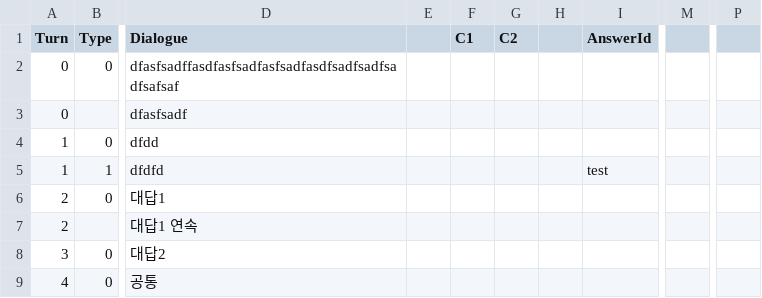
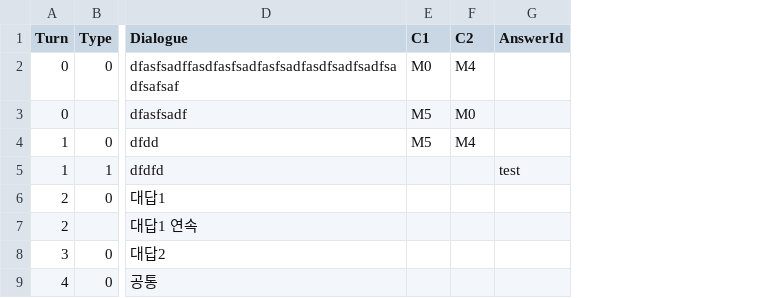
Before and after one commit to leeZn30/Access-Limited, a CSV file: Assets/Resources/CSVFiles/01_Dialogue/1/testDialogue.csv, drawn as a sheet; only a part is shown, gaps mark what is left out; removed rows and columns are numbered as before the commit, all else as after; the diff names each change by its address in the sheet, - before the commit and + after, or states it on an @@ line.

```diff
--- a/Assets/Resources/CSVFiles/01_Dialogue/1/testDialogue.csv
+++ b/Assets/Resources/CSVFiles/01_Dialogue/1/testDialogue.csv
-column E, empty
-column H, empty
-column M, empty
-column P, empty
-E2 (C1): (empty)
+E2 (C1): M0
-F2 (C2): (empty)
+F2 (C2): M4
-E3:E4 (C1): (empty)
+E3:E4 (C1): M5
-F3 (C2): (empty)
+F3 (C2): M0
-F4 (C2): (empty)
+F4 (C2): M4
```
Also changed, not shown: 2 other files.
